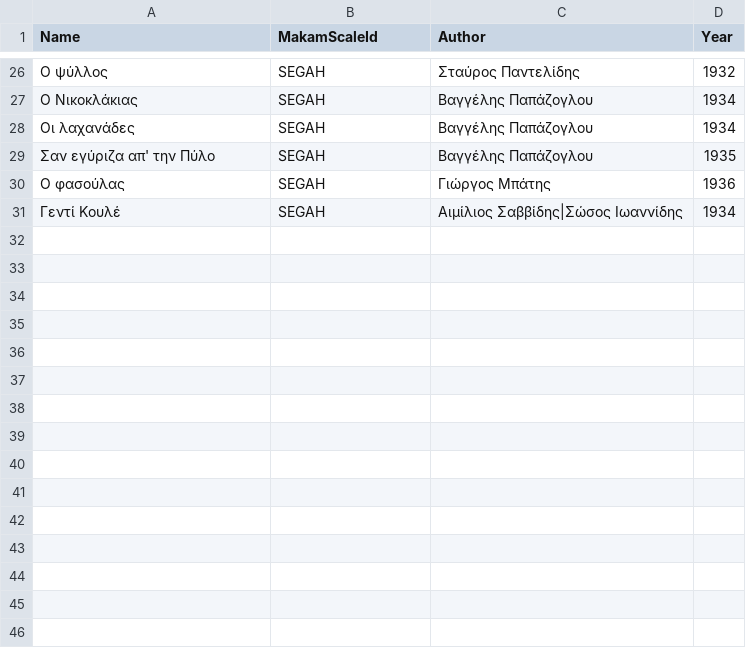
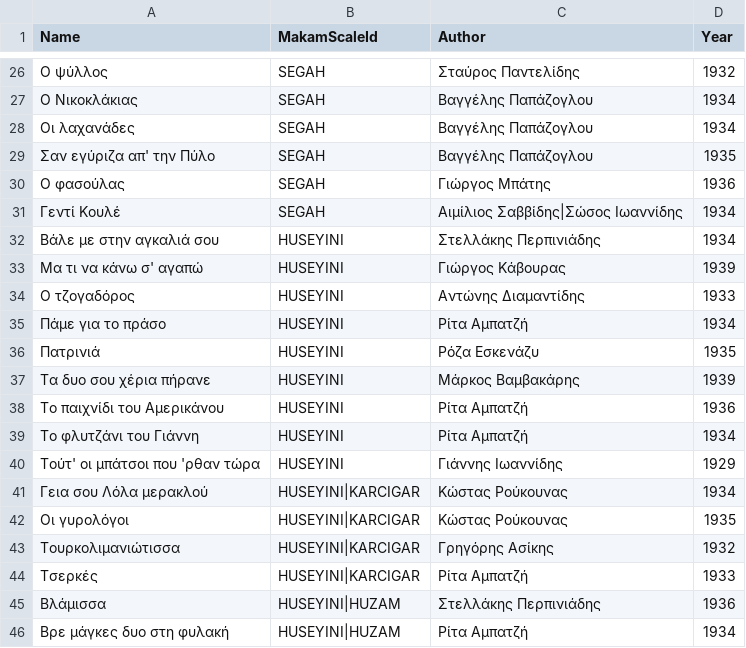
Before and after one commit to efthymios-ks/bouzouki-notes, a CSV file: Features/Songs/Backend/Songs.csv, drawn as a sheet; only a part is shown, gaps mark what is left out; the diff names each change by its address in the sheet, - before the commit and + after, or states it on an @@ line.

```diff
--- a/Features/Songs/Backend/Songs.csv
+++ b/Features/Songs/Backend/Songs.csv
+row 32: Βάλε με στην αγκαλιά σου | HUSEYINI | Στελλάκης Περπινιάδης | 1934
+row 33: Μα τι να κάνω σ' αγαπώ | HUSEYINI | Γιώργος Κάβουρας | 1939
+row 34: Ο τζογαδόρος | HUSEYINI | Αντώνης Διαμαντίδης | 1933
+row 35: Πάμε για το πράσο | HUSEYINI | Ρίτα Αμπατζή | 1934
+row 36: Πατρινιά | HUSEYINI | Ρόζα Εσκενάζυ | 1935
+row 37: Τα δυο σου χέρια πήρανε | HUSEYINI | Μάρκος Βαμβακάρης | 1939
+row 38: Το παιχνίδι του Αμερικάνου | HUSEYINI | Ρίτα Αμπατζή | 1936
+row 39: Το φλυτζάνι του Γιάννη | HUSEYINI | Ρίτα Αμπατζή | 1934
+row 40: Τούτ' οι μπάτσοι που 'ρθαν τώρα | HUSEYINI | Γιάννης Ιωαννίδης | 1929
+row 41: Γεια σου Λόλα μερακλού | HUSEYINI|KARCIGAR | Κώστας Ρούκουνας | 1934
+row 42: Οι γυρολόγοι | HUSEYINI|KARCIGAR | Κώστας Ρούκουνας | 1935
+row 43: Τουρκολιμανιώτισσα | HUSEYINI|KARCIGAR | Γρηγόρης Ασίκης | 1932
+row 44: Τσερκές | HUSEYINI|KARCIGAR | Ρίτα Αμπατζή | 1933
+row 45: Βλάμισσα | HUSEYINI|HUZAM | Στελλάκης Περπινιάδης | 1936
+row 46: Βρε μάγκες δυο στη φυλακή | HUSEYINI|HUZAM | Ρίτα Αμπατζή | 1934
```
Also changed, not shown: 5 other files.
